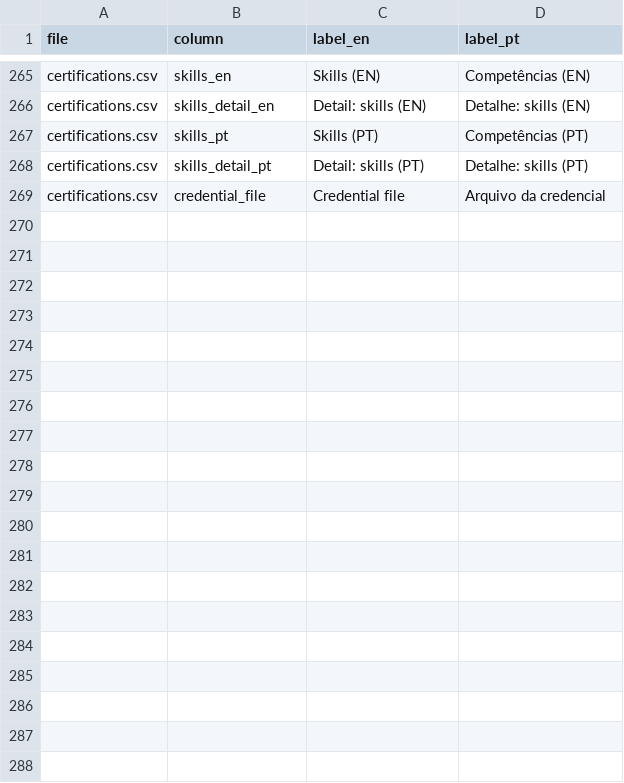
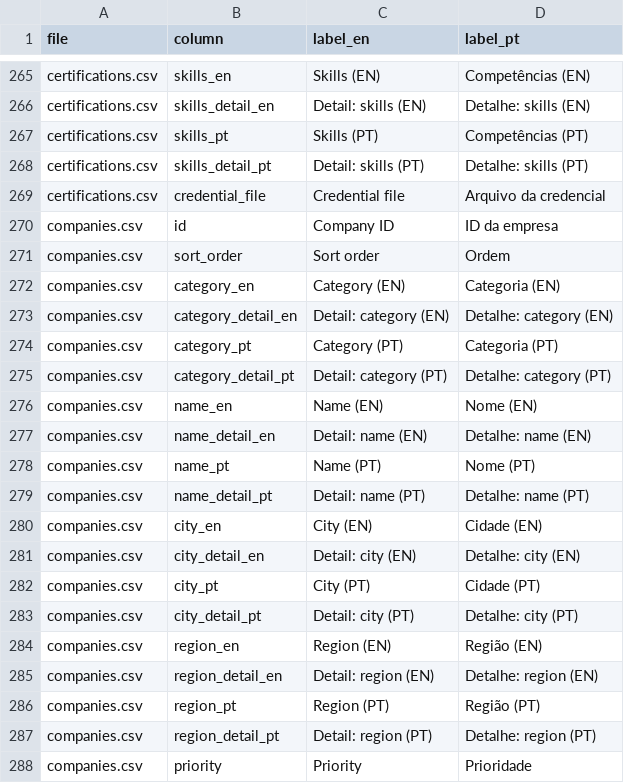
Before and after one commit to duducm2/my-personal-repo, a CSV file: my-data/canonical/schema.csv, drawn as a sheet; only a part is shown, gaps mark what is left out; the diff covers the shown part only.

```diff
--- a/my-data/canonical/schema.csv
+++ b/my-data/canonical/schema.csv
@@ -269 +269,20 @@ certifications.csv,skills_detail_pt,Detail: skills (PT),Detalhe: skills (PT)
 certifications.csv,credential_file,Credential file,Arquivo da credencial
+companies.csv,id,Company ID,ID da empresa
+companies.csv,sort_order,Sort order,Ordem
+companies.csv,category_en,Category (EN),Categoria (EN)
+companies.csv,category_detail_en,Detail: category (EN),Detalhe: category (EN)
+companies.csv,category_pt,Category (PT),Categoria (PT)
+companies.csv,category_detail_pt,Detail: category (PT),Detalhe: category (PT)
+companies.csv,name_en,Name (EN),Nome (EN)
+companies.csv,name_detail_en,Detail: name (EN),Detalhe: name (EN)
+companies.csv,name_pt,Name (PT),Nome (PT)
+companies.csv,name_detail_pt,Detail: name (PT),Detalhe: name (PT)
+companies.csv,city_en,City (EN),Cidade (EN)
+companies.csv,city_detail_en,Detail: city (EN),Detalhe: city (EN)
+companies.csv,city_pt,City (PT),Cidade (PT)
+companies.csv,city_detail_pt,Detail: city (PT),Detalhe: city (PT)
+companies.csv,region_en,Region (EN),Região (EN)
+companies.csv,region_detail_en,Detail: region (EN),Detalhe: region (EN)
+companies.csv,region_pt,Region (PT),Região (PT)
+companies.csv,region_detail_pt,Detail: region (PT),Detalhe: region (PT)
+companies.csv,priority,Priority,Prioridade
```
Also changed, not shown: 17 added rows elsewhere in this file, my-data/canonical/experience_bullets.csv, my-data/canonical/field_labels.csv, 54 other files.
